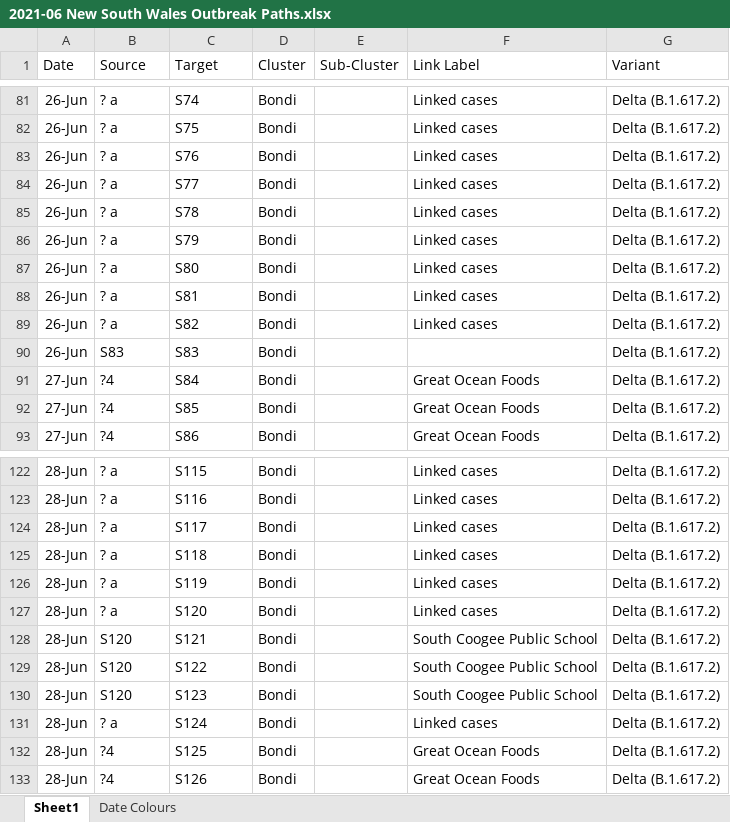
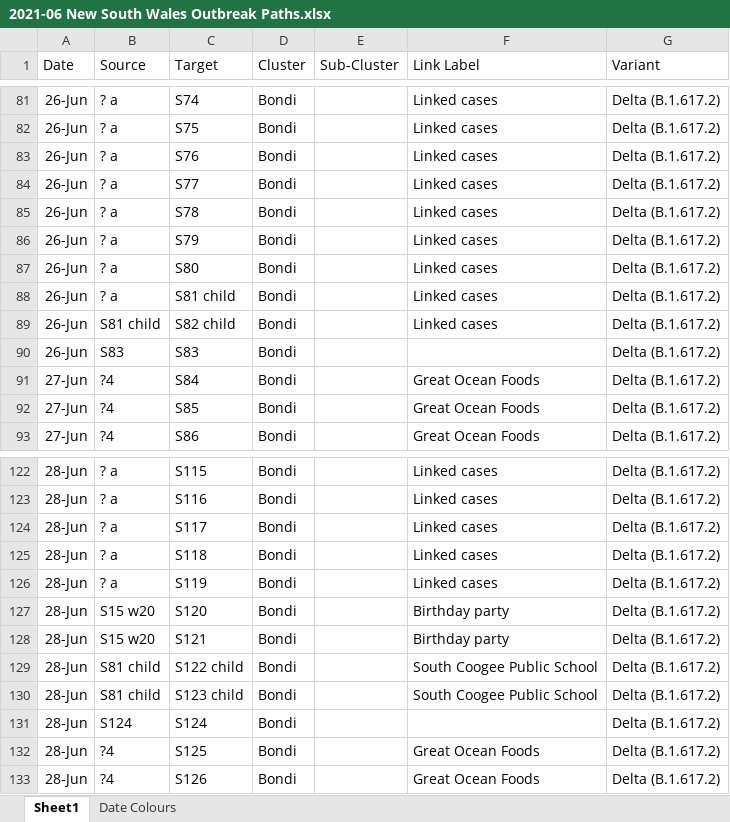
Before and after one commit to Mike-Honey/covid-19-outbreak-paths, an Excel workbook: 2021-06 New South Wales Outbreak Paths.xlsx, sheet Sheet1, drawn as a sheet; only a part is shown, gaps mark what is left out; values as stored, in another font and other column widths than the file's, no borders; table styles not drawn; the diff covers the shown part only; the diff names each change by its address in the sheet, - before the commit and + after, or states it on an @@ line.

```diff
--- a/2021-06 New South Wales Outbreak Paths.xlsx (sheet Sheet1)
+++ b/2021-06 New South Wales Outbreak Paths.xlsx (sheet Sheet1)
-C88 (Target): S81
+C88 (Target): S81 child
-B89 (Source): ? a
+B89 (Source): S81 child
-C89 (Target): S82
+C89 (Target): S82 child
-B127 (Source): ? a
+B127 (Source): S15 w20
-F127 (Link Label): Linked cases
+F127 (Link Label): Birthday party
-B128 (Source): S120
+B128 (Source): S15 w20
-F128 (Link Label): South Coogee Public School
+F128 (Link Label): Birthday party
-B129:B130 (Source): S120
+B129:B130 (Source): S81 child
-C129 (Target): S122
+C129 (Target): S122 child
-C130 (Target): S123
+C130 (Target): S123 child
-B131 (Source): ? a
+B131 (Source): S124
-F131 (Link Label): Linked cases
+F131 (Link Label): (empty)
```
Also changed, not shown: 21 added rows and 6 edited cells elsewhere in this sheet, sheet Date Colours, 3 other files.
